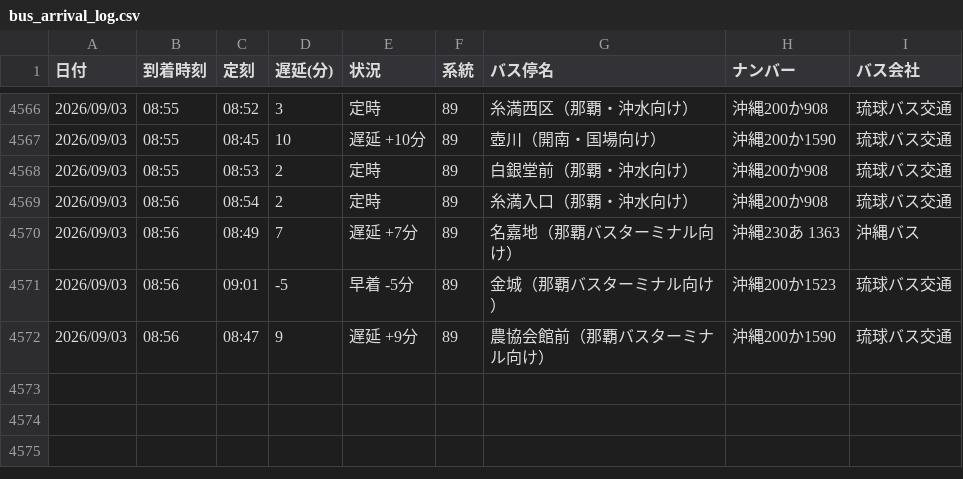
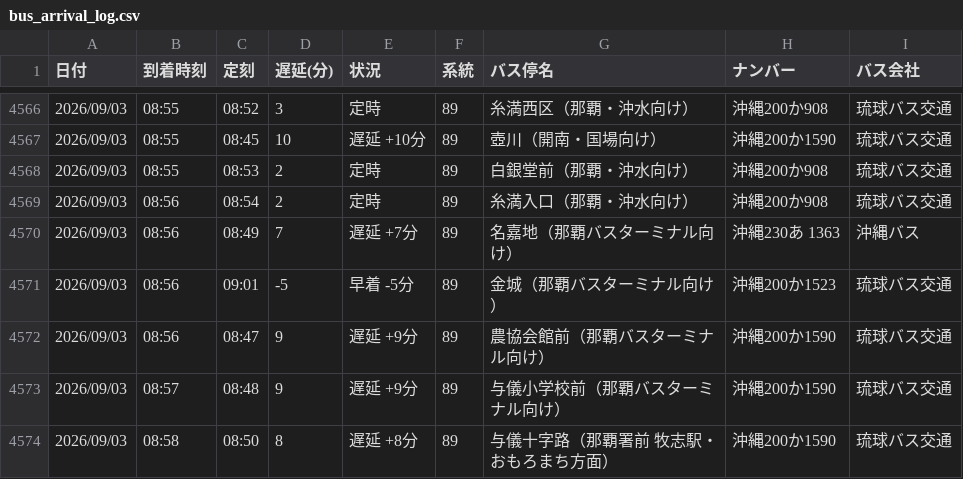
Before and after one commit to uy819/bus-tracker2, a CSV file: data/raw/89_up/bus_arrival_log.csv, drawn as a sheet; only a part is shown, gaps mark what is left out; the diff names each change by its address in the sheet, - before the commit and + after, or states it on an @@ line.

```diff
--- a/data/raw/89_up/bus_arrival_log.csv
+++ b/data/raw/89_up/bus_arrival_log.csv
+row 4573: 2026/09/03 | 08:57 | 08:48 | 9 | 遅延 +9分 | 89 | 与儀小学校前（那覇バスターミナル向け） | 沖縄200か1590 | 琉球バス交通
+row 4574: 2026/09/03 | 08:58 | 08:50 | 8 | 遅延 +8分 | 89 | 与儀十字路（那覇署前 牧志駅・おもろまち方面） | 沖縄200か1590 | 琉球バス交通
```
Also changed, not shown: 1 other file.
